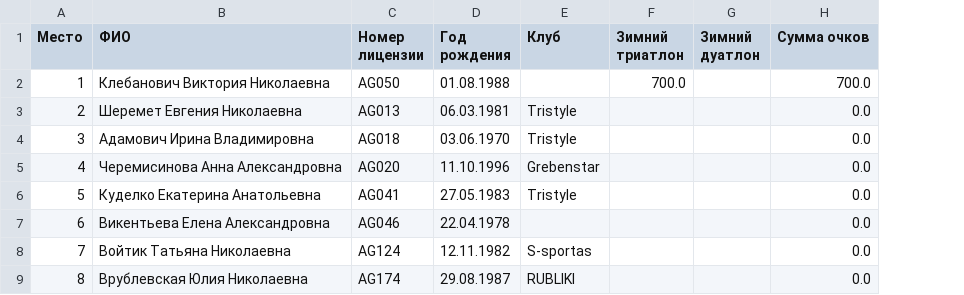
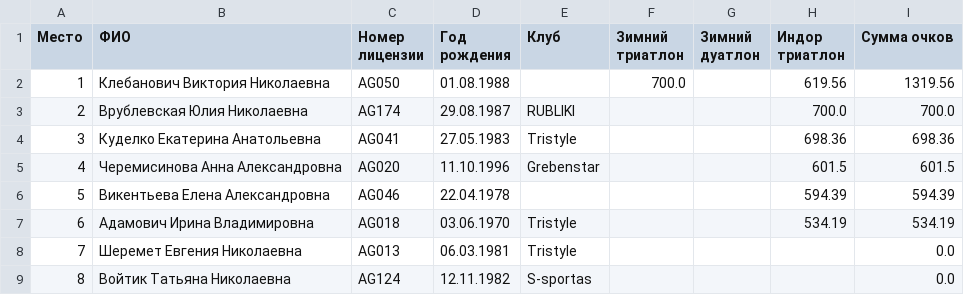
Before and after one commit to mkharytonau/bft-league-rating, a CSV file: src/main/resources/2025/rating_women.csv, drawn as a sheet; addresses are those after the commit; the diff names each change by its address in the sheet, - before the commit and + after, or states it on an @@ line.

```diff
--- a/src/main/resources/2025/rating_women.csv
+++ b/src/main/resources/2025/rating_women.csv
+column H (Индор триатлон), rows 2-7: 619.56 | 700.0 | 698.36 | 601.5 | 594.39 | 534.19
-I2 (Сумма очков): 700.0
+I2 (Сумма очков): 1319.56
-B3 (ФИО): Шеремет Евгения Николаевна
+B3 (ФИО): Врублевская Юлия Николаевна
-C3 (Номер лицензии): AG013
+C3 (Номер лицензии): AG174
-D3 (Год рождения): 06.03.1981
+D3 (Год рождения): 29.08.1987
-E3 (Клуб): Tristyle
+E3 (Клуб): RUBLIKI
-I3 (Сумма очков): 0.0
+I3 (Сумма очков): 700.0
-B4 (ФИО): Адамович Ирина Владимировна
+B4 (ФИО): Куделко Екатерина Анатольевна
-C4 (Номер лицензии): AG018
+C4 (Номер лицензии): AG041
-D4 (Год рождения): 03.06.1970
+D4 (Год рождения): 27.05.1983
-I4 (Сумма очков): 0.0
+I4 (Сумма очков): 698.36
-I5 (Сумма очков): 0.0
+I5 (Сумма очков): 601.5
-B6 (ФИО): Куделко Екатерина Анатольевна
+B6 (ФИО): Викентьева Елена Александровна
-C6 (Номер лицензии): AG041
+C6 (Номер лицензии): AG046
-D6 (Год рождения): 27.05.1983
+D6 (Год рождения): 22.04.1978
-E6 (Клуб): Tristyle
+E6 (Клуб): (empty)
-I6 (Сумма очков): 0.0
+I6 (Сумма очков): 594.39
-B7 (ФИО): Викентьева Елена Александровна
+B7 (ФИО): Адамович Ирина Владимировна
-C7 (Номер лицензии): AG046
+C7 (Номер лицензии): AG018
-D7 (Год рождения): 22.04.1978
+D7 (Год рождения): 03.06.1970
-E7 (Клуб): (empty)
+E7 (Клуб): Tristyle
-I7 (Сумма очков): 0.0
+I7 (Сумма очков): 534.19
-B8 (ФИО): Войтик Татьяна Николаевна
+B8 (ФИО): Шеремет Евгения Николаевна
-C8 (Номер лицензии): AG124
+C8 (Номер лицензии): AG013
-D8 (Год рождения): 12.11.1982
+D8 (Год рождения): 06.03.1981
-E8 (Клуб): S-sportas
+E8 (Клуб): Tristyle
-B9 (ФИО): Врублевская Юлия Николаевна
+B9 (ФИО): Войтик Татьяна Николаевна
-C9 (Номер лицензии): AG174
+C9 (Номер лицензии): AG124
-D9 (Год рождения): 29.08.1987
+D9 (Год рождения): 12.11.1982
-E9 (Клуб): RUBLIKI
+E9 (Клуб): S-sportas
```
Also changed, not shown: src/main/resources/2025/rating_men.csv, 9 other files.
